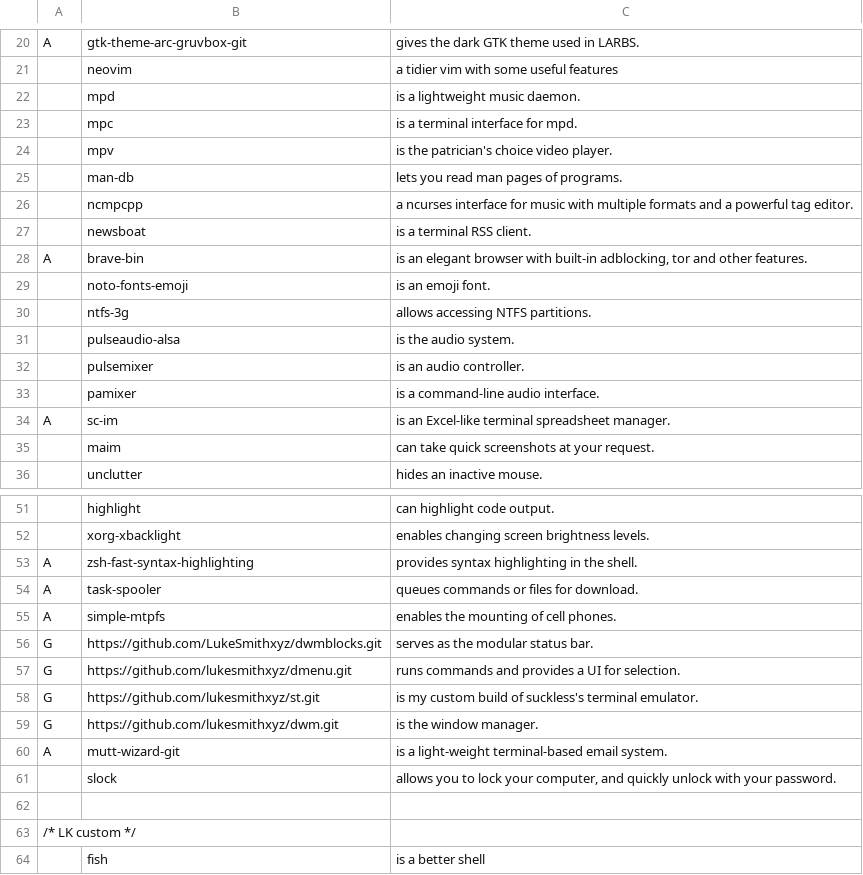
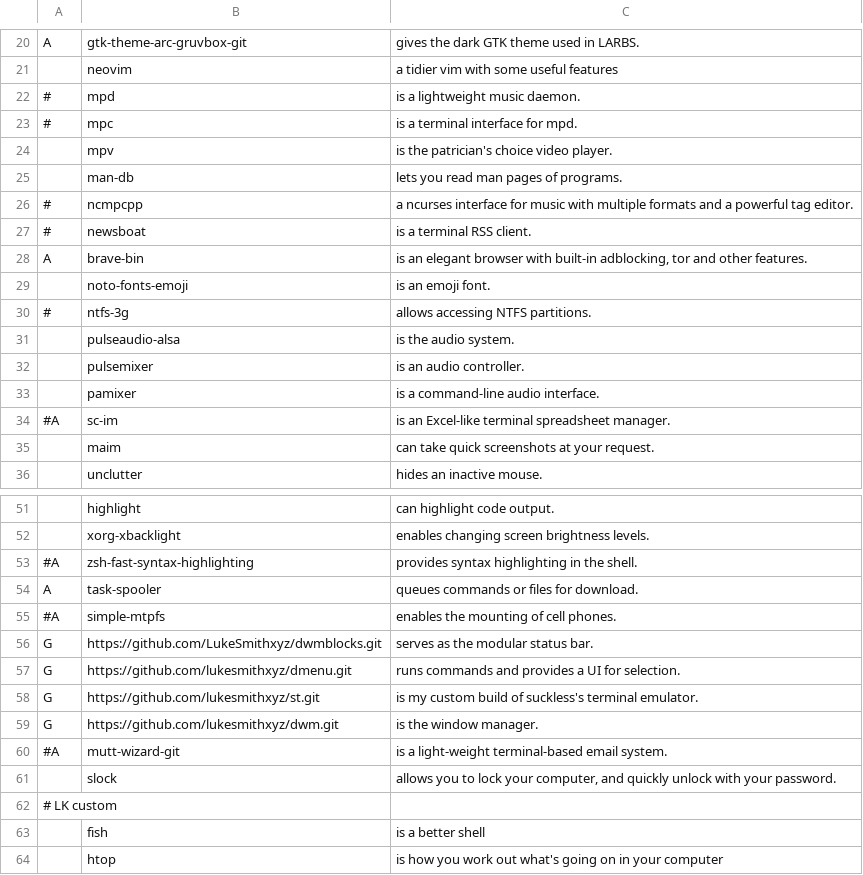
Before and after one commit to breezykermo/dotfiles, a CSV file: progs.csv, drawn as a sheet; only a part is shown, gaps mark what is left out; the shorter side is filled out with more unchanged rows; the diff covers the shown part only.

Commit message:
fix progs.csv

```diff
--- a/progs.csv
+++ b/progs.csv
@@ -21,11 +21,11 @@ A,gtk-theme-arc-gruvbox-git,"gives the dark GTK theme used in LARBS."
 ,neovim,"a tidier vim with some useful features"
-,mpd,"is a lightweight music daemon."
-,mpc,"is a terminal interface for mpd."
+#,mpd,"is a lightweight music daemon."
+#,mpc,"is a terminal interface for mpd."
 ,mpv,"is the patrician's choice video player."
 ,man-db,"lets you read man pages of programs."
-,ncmpcpp,"a ncurses interface for music with multiple formats and a powerful tag editor."
-,newsboat,"is a terminal RSS client."
+#,ncmpcpp,"a ncurses interface for music with multiple formats and a powerful tag editor."
+#,newsboat,"is a terminal RSS client."
 A,brave-bin,"is an elegant browser with built-in adblocking, tor and other features."
 ,noto-fonts-emoji,"is an emoji font."
-,ntfs-3g,"allows accessing NTFS partitions."
+#,ntfs-3g,"allows accessing NTFS partitions."
 ,pulseaudio-alsa,"is the audio system."
@@ -33,3 +33,3 @@ A,brave-bin,"is an elegant browser with built-in adblocking, tor and other featu
 ,pamixer,"is a command-line audio interface."
-A,sc-im,"is an Excel-like terminal spreadsheet manager."
+#A,sc-im,"is an Excel-like terminal spreadsheet manager."
 ,maim,"can take quick screenshots at your request."
@@ -52,5 +52,5 @@ A,sc-im,"is an Excel-like terminal spreadsheet manager."
 ,xorg-xbacklight,"enables changing screen brightness levels."
-A,zsh-fast-syntax-highlighting,"provides syntax highlighting in the shell."
+#A,zsh-fast-syntax-highlighting,"provides syntax highlighting in the shell."
 A,task-spooler,"queues commands or files for download."
-A,simple-mtpfs,"enables the mounting of cell phones."
+#A,simple-mtpfs,"enables the mounting of cell phones."
 G,https://github.com/LukeSmithxyz/dwmblocks.git,"serves as the modular status bar."
@@ -59,6 +59,5 @@ G,https://github.com/lukesmithxyz/st.git,"is my custom build of suckless's termi
 G,https://github.com/lukesmithxyz/dwm.git,"is the window manager."
-A,mutt-wizard-git,"is a light-weight terminal-based email system."
+#A,mutt-wizard-git,"is a light-weight terminal-based email system."
 ,slock,"allows you to lock your computer, and quickly unlock with your password."
-
-/* LK custom */
+# LK custom
 ,fish,"is a better shell"
```
Also changed, not shown: 1 edited cell elsewhere in this file.
